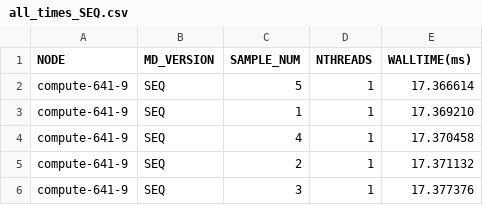
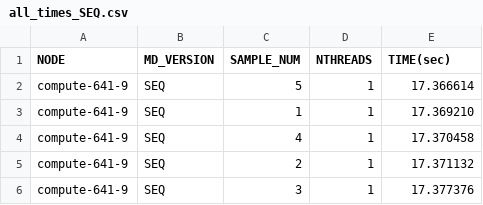
Before and after one commit to CarlosDiogo01/AP_TP3_MD_Parallel, a CSV file: MD_SEQ/results/time_results_SEQ_with_timer_h/all_times_SEQ.csv, drawn as a sheet.

```diff
--- a/MD_SEQ/results/time_results_SEQ_with_timer_h/all_times_SEQ.csv
+++ b/MD_SEQ/results/time_results_SEQ_with_timer_h/all_times_SEQ.csv
@@ -1,2 +1,2 @@
-NODE,MD_VERSION,SAMPLE_NUM,NTHREADS,WALLTIME(ms)
+NODE,MD_VERSION,SAMPLE_NUM,NTHREADS,TIME(sec)
 compute-641-9,SEQ,5,1,17.366614
```
Also changed, not shown: MD_OMP/results/time_results_OMP_v2_after_aux_vars/all_times_OMP.csv, 29 other files.
